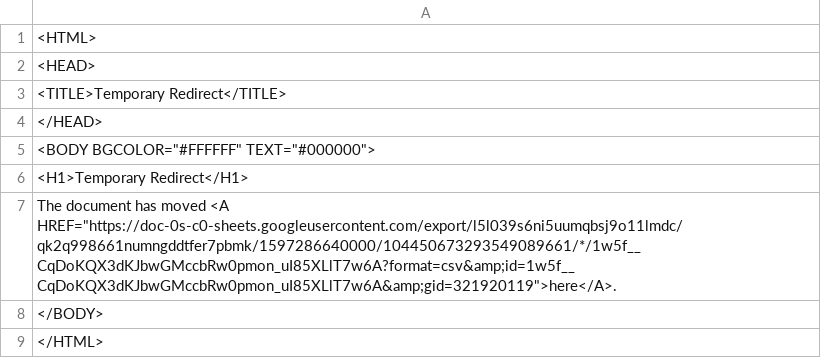
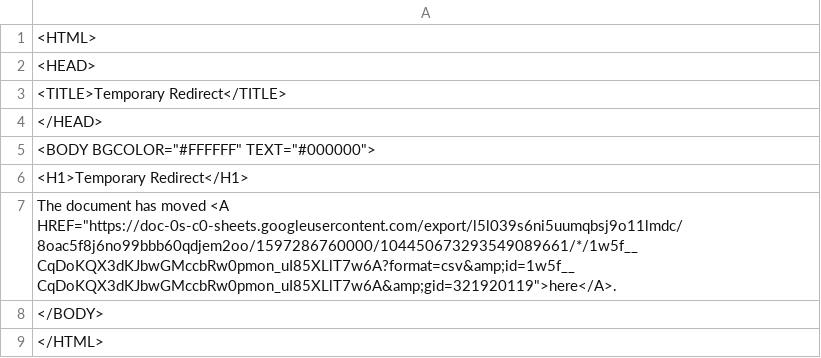
Before and after one commit to ismism/doingbooks, a CSV file: _data/books.csv, drawn as a sheet.

Commit message:
Update books

```diff
--- a/_data/books.csv
+++ b/_data/books.csv
@@ -6,3 +6,3 @@
 <H1>Temporary Redirect</H1>
-The document has moved <A HREF="https://doc-0s-c0-sheets.googleusercontent.com/export/l5l039s6ni5uumqbsj9o11lmdc/qk2q998661numngddtfer7pbmk/1597286640000/104450673293549089661/*/1w5f__CqDoKQX3dKJbwGMccbRw0pmon_uI85XLlT7w6A?format=csv&amp;id=1w5f__CqDoKQX3dKJbwGMccbRw0pmon_uI85XLlT7w6A&amp;gid=321920119">here</A>.
+The document has moved <A HREF="https://doc-0s-c0-sheets.googleusercontent.com/export/l5l039s6ni5uumqbsj9o11lmdc/8oac5f8j6no99bbb60qdjem2oo/1597286760000/104450673293549089661/*/1w5f__CqDoKQX3dKJbwGMccbRw0pmon_uI85XLlT7w6A?format=csv&amp;id=1w5f__CqDoKQX3dKJbwGMccbRw0pmon_uI85XLlT7w6A&amp;gid=321920119">here</A>.
 </BODY>
```
